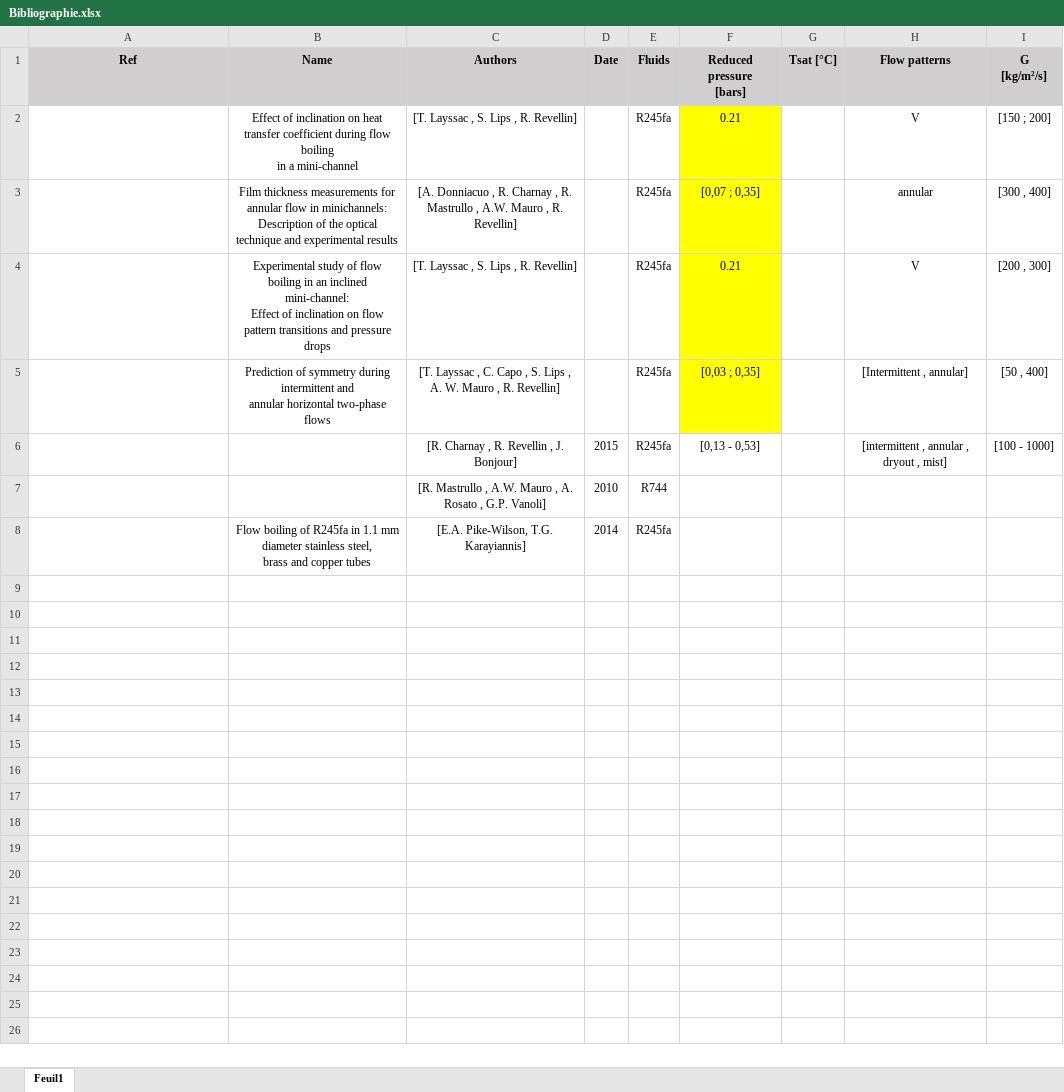
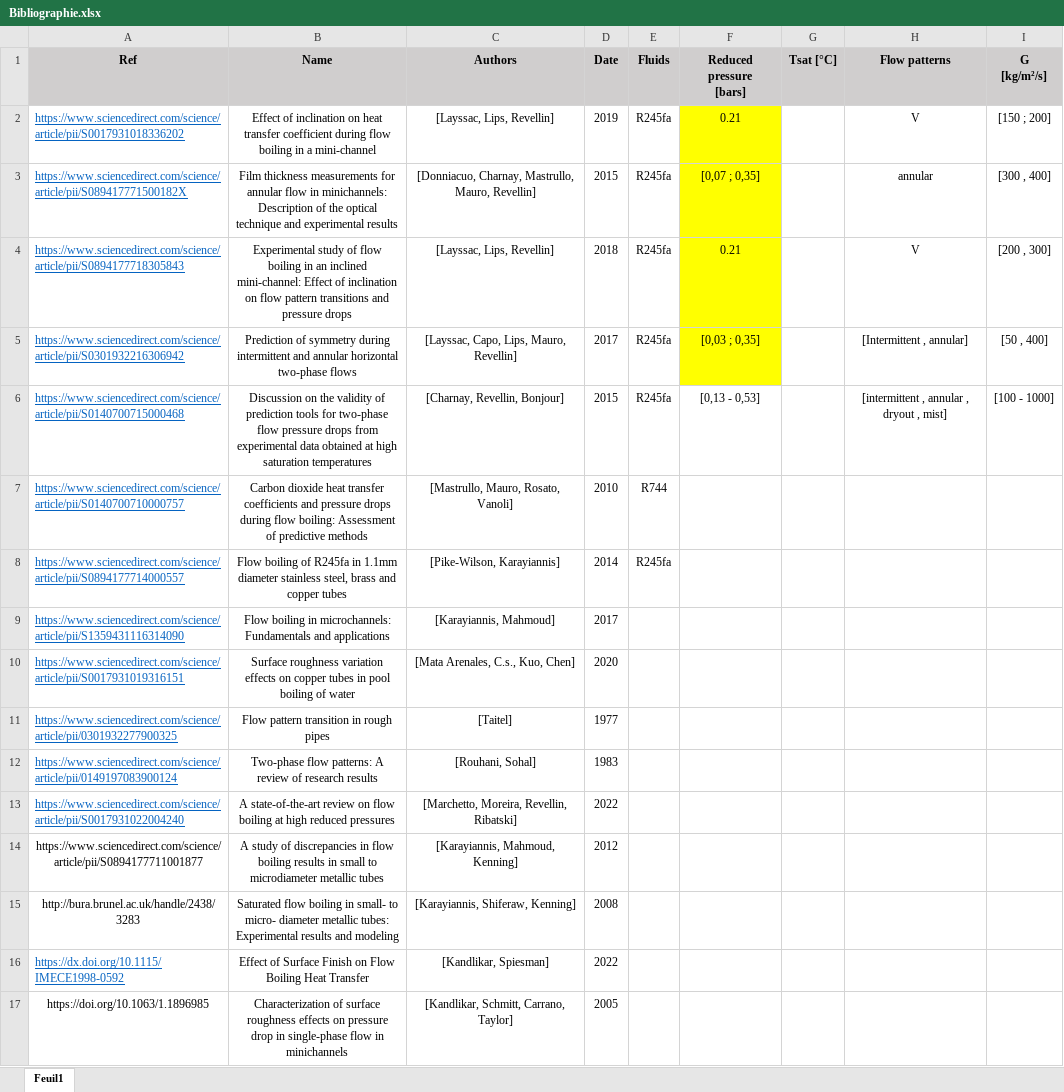
Before and after one commit to YbrtGAK/Bibliography, an Excel workbook: Bibliographie.xlsx, sheet Feuil1, drawn as a sheet; only a part is shown; values as stored, in another font and other column widths than the file's, no borders; conditional formats not drawn; rows hold the shown columns only; the diff names each change by its address in the sheet, - before the commit and + after, or states it on an @@ line.

Commit message:
Ajout d'articles étudiant la rugosité sur les écoulements diphasiques et monophasiques. Création d'un script python  pour l'autocomplétion de Zotero à excel. Ajout de quelques pdfs d'articles.

```diff
--- a/Bibliographie.xlsx (sheet Feuil1)
+++ b/Bibliographie.xlsx (sheet Feuil1)
-A2 (Ref): (empty)
+A2 (Ref): https://www.sciencedirect.com/science/article/pii/S0017931018336202
-B2 (Name): …a mini-channel
+B2 (Name): …a mini-channel
-C2 (Authors): [T. Layssac , S. Lips , R. Revellin]
+C2 (Authors): [Layssac, Lips, Revellin]
-D2 (Date): (empty)
+D2 (Date): 2019
-A3 (Ref): (empty)
+A3 (Ref): https://www.sciencedirect.com/science/article/pii/S089417771500182X
-B3 (Name): …experimental results
+B3 (Name): …experimental results
-C3 (Authors): [A. Donniacuo , R. Charnay , R. Mastrullo , A.W. Mauro , R. Revellin]
+C3 (Authors): [Donniacuo, Charnay, Mastrullo, Mauro, Revellin]
-D3 (Date): (empty)
+D3 (Date): 2015
-A4 (Ref): (empty)
+A4 (Ref): https://www.sciencedirect.com/science/article/pii/S0894177718305843
-B4 (Name): …pressure drops
+B4 (Name): …pressure drops
-C4 (Authors): [T. Layssac , S. Lips , R. Revellin]
+C4 (Authors): [Layssac, Lips, Revellin]
-D4 (Date): (empty)
+D4 (Date): 2018
-A5 (Ref): (empty)
+A5 (Ref): https://www.sciencedirect.com/science/article/pii/S0301932216306942
-B5 (Name): …two-phase flows
+B5 (Name): …two-phase flows
-C5 (Authors): [T. Layssac , C. Capo , S. Lips , A. W. Mauro , R. Revellin]
+C5 (Authors): [Layssac, Capo, Lips, Mauro, Revellin]
-D5 (Date): (empty)
+D5 (Date): 2017
-A6 (Ref): (empty)
+A6 (Ref): https://www.sciencedirect.com/science/article/pii/S0140700715000468
-B6 (Name): (empty)
+B6 (Name): Discussion on the validity of prediction tools for two-phase flow pressure drops from experimental data obtained at high saturation temperatures
-C6 (Authors): [R. Charnay , R. Revellin , J. Bonjour]
+C6 (Authors): [Charnay, Revellin, Bonjour]
-A7 (Ref): (empty)
+A7 (Ref): https://www.sciencedirect.com/science/article/pii/S0140700710000757
-B7 (Name): (empty)
+B7 (Name): Carbon dioxide heat transfer coefficients and pressure drops during flow boiling: Assessment of predictive methods
-C7 (Authors): [R. Mastrullo , A.W. Mauro , A. Rosato , G.P. Vanoli]
+C7 (Authors): [Mastrullo, Mauro, Rosato, Vanoli]
-A8 (Ref): (empty)
+A8 (Ref): https://www.sciencedirect.com/science/article/pii/S0894177714000557
-B8 (Name): …R245fa in 1.1 mm diameter stainless…
+B8 (Name): …R245fa in 1.1mm diameter stainless…
-C8 (Authors): [E.A. Pike-Wilson, T.G. Karayiannis]
+C8 (Authors): [Pike-Wilson, Karayiannis]
+row 9: https://www.sciencedirect.com/science/article/pii/S1359431116314090 | Flow boiling in microchannels: Fundamentals and applications | [Karayiannis, Mahmoud] | 2017
+row 10: https://www.sciencedirect.com/science/article/pii/S0017931019316151 | Surface roughness variation effects on copper tubes in pool boiling of water | [Mata Arenales, C.s., Kuo, Chen] | 2020
+row 11: https://www.sciencedirect.com/science/article/pii/0301932277900325 | Flow pattern transition in rough pipes | [Taitel] | 1977
+row 12: https://www.sciencedirect.com/science/article/pii/0149197083900124 | Two-phase flow patterns: A review of research results | [Rouhani, Sohal] | 1983
+row 13: https://www.sciencedirect.com/science/article/pii/S0017931022004240 | A state-of-the-art review on flow boiling at high reduced pressures | [Marchetto, Moreira, Revellin, Ribatski] | 2022
+row 14: https://www.sciencedirect.com/science/article/pii/S0894177711001877 | A study of discrepancies in flow boiling results in small to microdiameter metallic tubes | [Karayiannis, Mahmoud, Kenning] | 2012
+row 15: http://bura.brunel.ac.uk/handle/2438/3283 | Saturated flow boiling in small- to micro- diameter metallic tubes: Experimental results and modeling | [Karayiannis, Shiferaw, Kenning] | 2008
+row 16: https://dx.doi.org/10.1115/IMECE1998-0592 | Effect of Surface Finish on Flow Boiling Heat Transfer | [Kandlikar, Spiesman] | 2022
+row 17: https://doi.org/10.1063/1.1896985 | Characterization of surface roughness effects on pressure drop in single-phase flow in minichannels | [Kandlikar, Schmitt, Carrano, Taylor] | 2005
```
Also changed, not shown: 3 other files.
